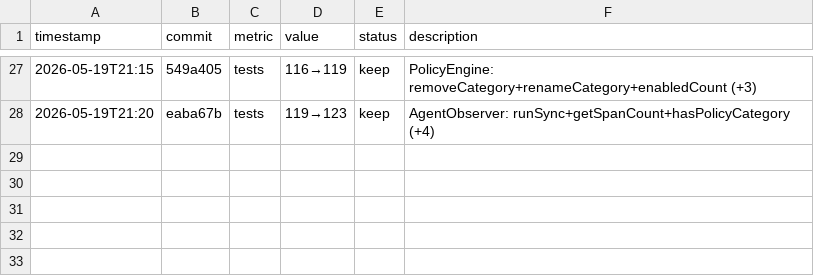
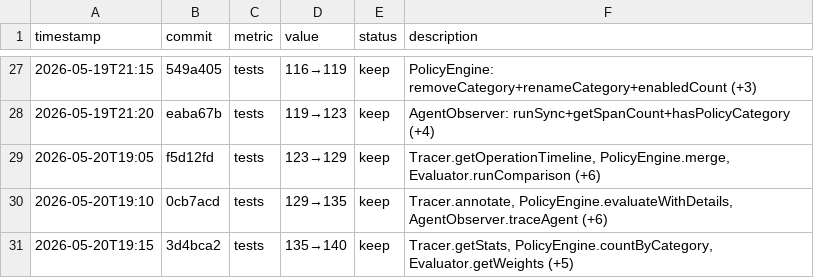
Before and after one commit to robertsong2019/openclaw-workspace, a TSV file: lab/agent-observability/experiments.tsv, drawn as a sheet; only a part is shown, gaps mark what is left out; the diff names each change by its address in the sheet, - before the commit and + after, or states it on an @@ line.

Commit message:
Update experiments.tsv: 3 cycles, 3 keep, 123→140

```diff
--- a/lab/agent-observability/experiments.tsv
+++ b/lab/agent-observability/experiments.tsv
+row 29: 2026-05-20T19:05 | f5d12fd | tests | 123→129 | keep | Tracer.getOperationTimeline, PolicyEngine.merge, Evaluator.runComparison (+6)
+row 30: 2026-05-20T19:10 | 0cb7acd | tests | 129→135 | keep | Tracer.annotate, PolicyEngine.evaluateWithDetails, AgentObserver.traceAgent (+6)
+row 31: 2026-05-20T19:15 | 3d4bca2 | tests | 135→140 | keep | Tracer.getStats, PolicyEngine.countByCategory, Evaluator.getWeights (+5)
```
